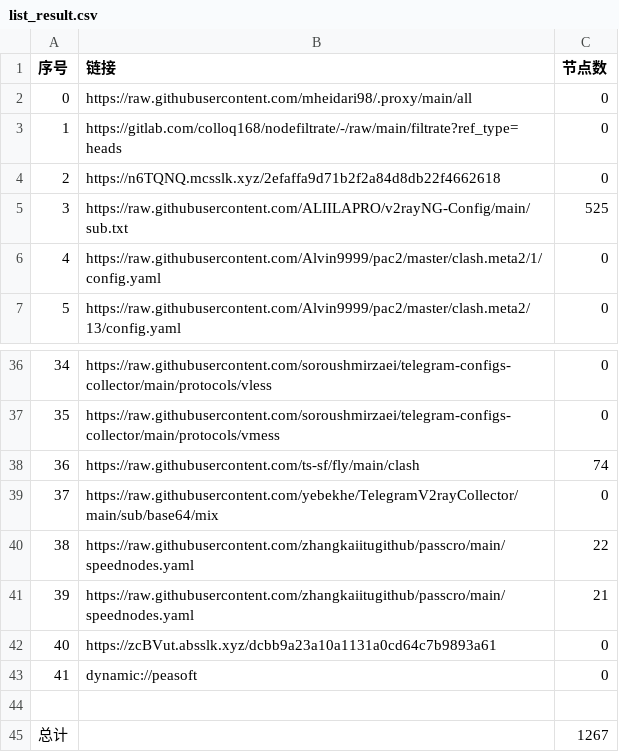
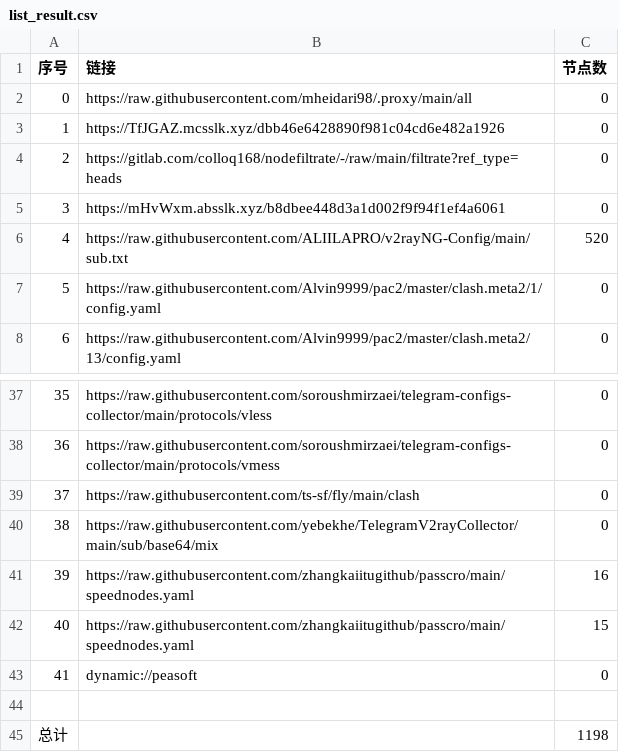
Before and after one commit to EvilCY/NoMoreWalls, a CSV file: list_result.csv, drawn as a sheet; only a part is shown, gaps mark what is left out; removed rows and columns are numbered as before the commit, all else as after; the diff names each change by its address in the sheet, - before the commit and + after, or states it on an @@ line.

```diff
--- a/list_result.csv
+++ b/list_result.csv
+row 3: 1 | https://TfJGAZ.mcsslk.xyz/dbb46e6428890f981c04cd6e482a1926 | 0
@@ column A (序号) renumbered between rows 4 and 42 @@
-B5 (链接): https://n6TQNQ.mcsslk.xyz/2efaffa9d71b2f2a84d8db22f4662618
+B5 (链接): https://mHvWxm.absslk.xyz/b8dbee448d3a1d002f9f94f1ef4a6061
-C6 (节点数): 525
+C6 (节点数): 520
-C39 (节点数): 74
+C39 (节点数): 0
-C41 (节点数): 22
+C41 (节点数): 16
-C42 (节点数): 21
+C42 (节点数): 15
-row 42: 40 | https://zcBVut.absslk.xyz/dcbb9a23a10a1131a0cd64c7b9893a61 | 0
-C45 (节点数): 1267
+C45 (节点数): 1198
```
Also changed, not shown: 37 other files.
